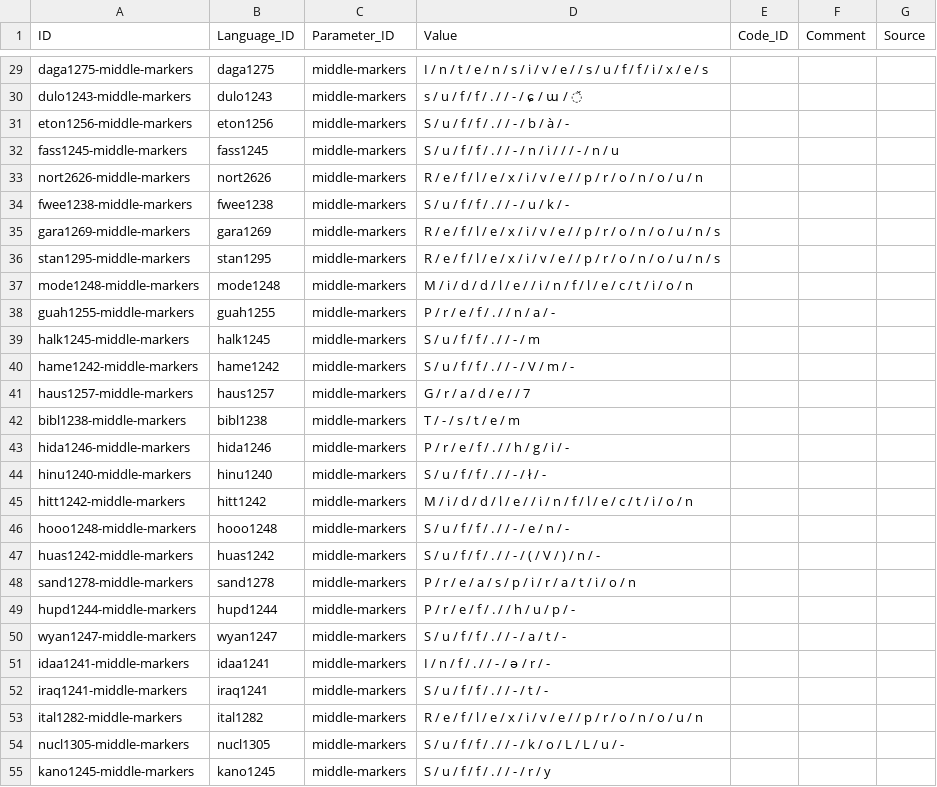
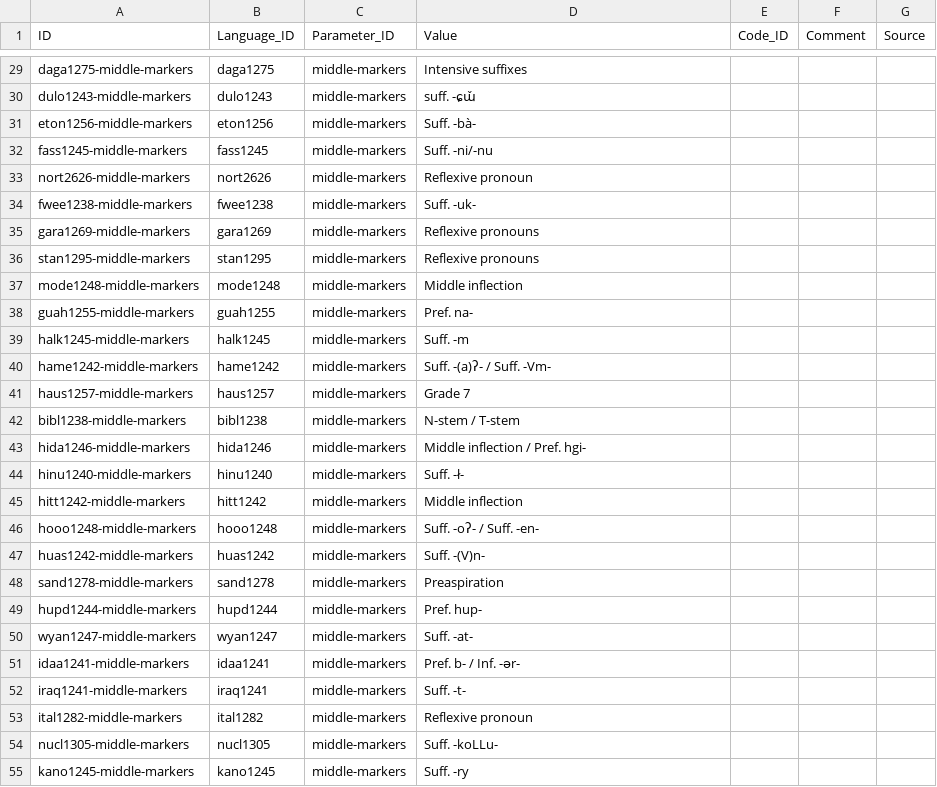
Before and after one commit to cldf-datasets/inglesemiddlevoice, a CSV file: cldf/values.csv, drawn as a sheet; only a part is shown, gaps mark what is left out; the diff covers the shown part only; the diff names each change by its address in the sheet, - before the commit and + after, or states it on an @@ line.

```diff
--- a/cldf/values.csv
+++ b/cldf/values.csv
-D29 (Value): I / n / t / e / n / s / i / v / e / / s / u / f / f / i / x / e / s
+D29 (Value): Intensive suffixes
-D30 (Value): s / u / f / f / . / / - / ɕ / ɯ / ̌
+D30 (Value): suff. -ɕɯ̌
-D31 (Value): S / u / f / f / . / / - / b / à / -
+D31 (Value): Suff. -bà-
-D32 (Value): S / u / f / f / . / / - / n / i / / / - / n / u
+D32 (Value): Suff. -ni/-nu
-D33 (Value): R / e / f / l / e / x / i / v / e / / p / r / o / n / o / u / n
+D33 (Value): Reflexive pronoun
-D34 (Value): S / u / f / f / . / / - / u / k / -
+D34 (Value): Suff. -uk-
-D35:D36 (Value): R / e / f / l / e / x / i / v / e / / p / r / o / n / o / u / n / s
+D35:D36 (Value): Reflexive pronouns
-D37 (Value): M / i / d / d / l / e / / i / n / f / l / e / c / t / i / o / n
+D37 (Value): Middle inflection
-D38 (Value): P / r / e / f / . / / n / a / -
+D38 (Value): Pref. na-
-D39 (Value): S / u / f / f / . / / - / m
+D39 (Value): Suff. -m
-D40 (Value): S / u / f / f / . / / - / V / m / -
+D40 (Value): Suff. -(a)ʔ- / Suff. -Vm-
-D41 (Value): G / r / a / d / e / / 7
+D41 (Value): Grade 7
-D42 (Value): T / - / s / t / e / m
+D42 (Value): N-stem / T-stem
-D43 (Value): P / r / e / f / . / / h / g / i / -
+D43 (Value): Middle inflection / Pref. hgi-
-D44 (Value): S / u / f / f / . / / - / ł / -
+D44 (Value): Suff. -ł-
-D45 (Value): M / i / d / d / l / e / / i / n / f / l / e / c / t / i / o / n
+D45 (Value): Middle inflection
-D46 (Value): S / u / f / f / . / / - / e / n / -
+D46 (Value): Suff. -oʔ- / Suff. -en-
-D47 (Value): S / u / f / f / . / / - / ( / V / ) / n / -
+D47 (Value): Suff. -(V)n-
-D48 (Value): P / r / e / a / s / p / i / r / a / t / i / o / n
+D48 (Value): Preaspiration
-D49 (Value): P / r / e / f / . / / h / u / p / -
+D49 (Value): Pref. hup-
-D50 (Value): S / u / f / f / . / / - / a / t / -
+D50 (Value): Suff. -at-
-D51 (Value): I / n / f / . / / - / ə / r / -
+D51 (Value): Pref. b- / Inf. -ər-
-D52 (Value): S / u / f / f / . / / - / t / -
+D52 (Value): Suff. -t-
-D53 (Value): R / e / f / l / e / x / i / v / e / / p / r / o / n / o / u / n
+D53 (Value): Reflexive pronoun
-D54 (Value): S / u / f / f / . / / - / k / o / L / L / u / -
+D54 (Value): Suff. -koLLu-
-D55 (Value): S / u / f / f / . / / - / r / y
+D55 (Value): Suff. -ry
```
Also changed, not shown: 102 edited cells elsewhere in this file, cldf/parameters.csv, 2 other files.
